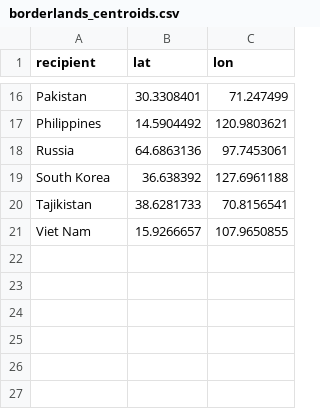
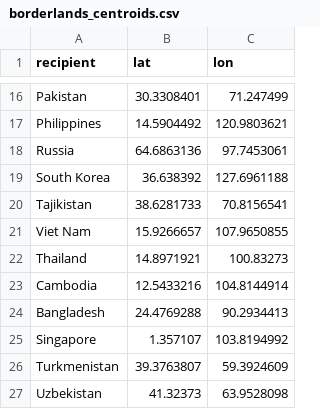
Before and after one commit to bryburgess/nbr-borderlands, a CSV file: datawrapper_sets/borderlands_centroids.csv, drawn as a sheet; only a part is shown, gaps mark what is left out; the diff names each change by its address in the sheet, - before the commit and + after, or states it on an @@ line.

Commit message:
Adding codebook, update to include Thailand, Cambodia, Singapore, Bangladesh, Turkmenistan, Uzbekistan for map improvements.

```diff
--- a/datawrapper_sets/borderlands_centroids.csv
+++ b/datawrapper_sets/borderlands_centroids.csv
+row 22: Thailand | 14.8971921 | 100.83273
+row 23: Cambodia | 12.5433216 | 104.8144914
+row 24: Bangladesh | 24.4769288 | 90.2934413
+row 25: Singapore | 1.357107 | 103.8194992
+row 26: Turkmenistan | 39.3763807 | 59.3924609
+row 27: Uzbekistan | 41.32373 | 63.9528098
```
Also changed, not shown: 6 other files.
